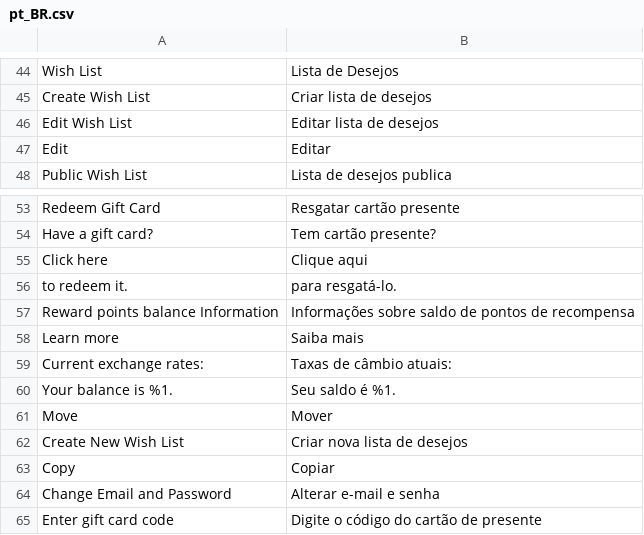
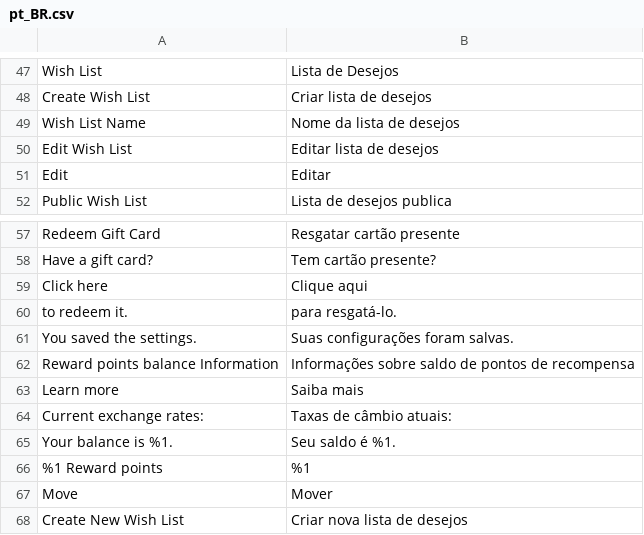
Before and after one commit to GDauer/magento2, a CSV file: app/design/frontend/digitalhub/theme-itatiaia/i18n/pt_BR.csv, drawn as a sheet; only a part is shown, gaps mark what is left out; the shorter side is filled out with more unchanged rows; the diff covers the shown part only.

```diff
--- a/app/design/frontend/digitalhub/theme-itatiaia/i18n/pt_BR.csv
+++ b/app/design/frontend/digitalhub/theme-itatiaia/i18n/pt_BR.csv
@@ -45,2 +48,3 @@
 "Create Wish List","Criar lista de desejos"
+"Wish List Name","Nome da lista de desejos"
 "Edit Wish List","Editar lista de desejos"
@@ -56,2 +60,3 @@
 " to redeem it."," para resgatá-lo."
+"You saved the settings.","Suas configurações foram salvas."
 "Reward points balance Information","Informações sobre saldo de pontos de recompensa"
@@ -60,2 +65,3 @@
 "Your balance is %1.","Seu saldo é %1."
+"%1 Reward points","%1"
 "Move","Mover"
```
Also changed, not shown: 23 added rows elsewhere in this file, 13 other files.
